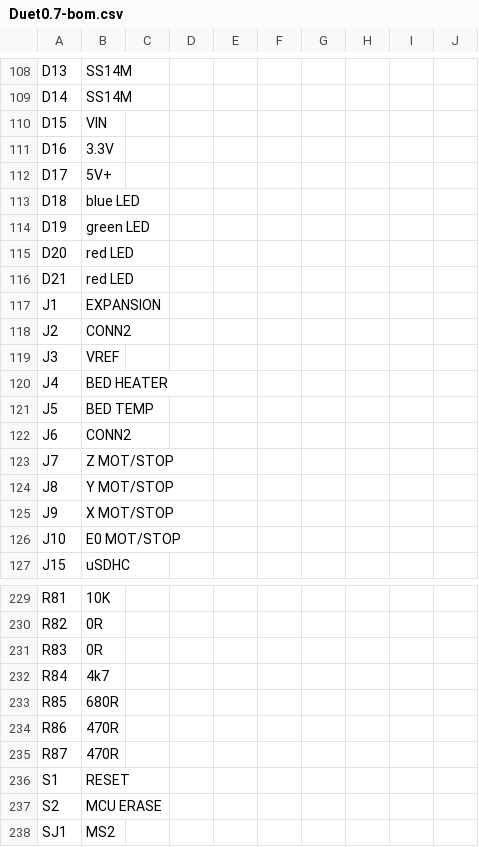
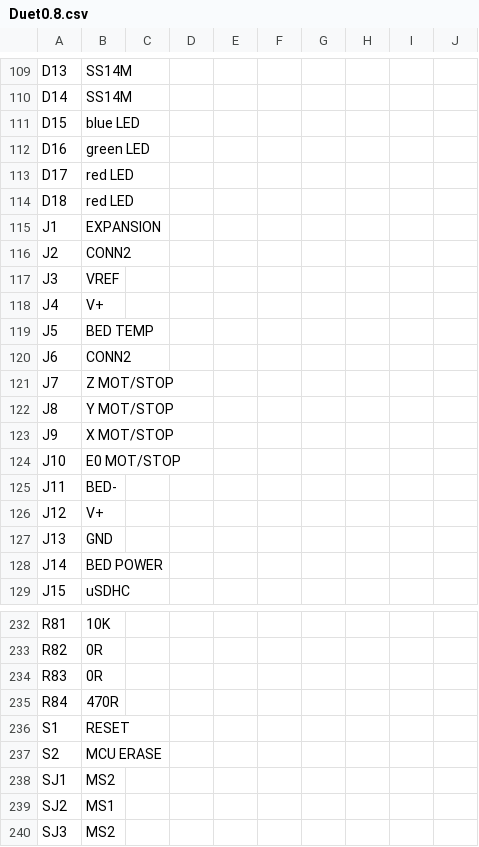
Before and after one commit to Duet3D/Duet-2-Hardware, a CSV file: Duet-0.8/Duet0.8.csv (was Duet-0.7b/Duet0.7_CAM_DATA/Duet0.7-bom.csv), drawn as a sheet; only a part is shown, gaps mark what is left out; the shorter side is filled out with more unchanged rows; the diff covers the shown part only.

```diff
--- a/Duet-0.7b/Duet0.7_CAM_DATA/Duet0.7-bom.csv
+++ b/Duet-0.8/Duet0.8.csv
@@ -109,9 +110,6 @@ D13,SS14M,,,,,,,,
 D14,SS14M,,,,,,,,
-D15,VIN,,,,,,,,
-D16,3.3V,,,,,,,,
-D17,5V+,,,,,,,,
-D18,blue LED,,,,,,,,
-D19,green LED,,,,,,,,
-D20,red LED,,,,,,,,
-D21,red LED,,,,,,,,
+D15,blue LED,,,,,,,,
+D16,green LED,,,,,,,,
+D17,red LED,,,,,,,,
+D18,red LED,,,,,,,,
 J1,EXPANSION,,,,,,,,
@@ -119,3 +117,3 @@ J2,CONN2,,,,,,,,
 J3,VREF,,,,,,,,
-J4,BED HEATER,,,,,,,,
+J4,V+,,,,,,,,
 J5,BED TEMP,,,,,,,,
@@ -126,2 +124,6 @@ J9,X MOT/STOP,,,,,,,,
 J10,E0 MOT/STOP,,,,,,,,
+J11,BED-,,,,,,,,
+J12,V+,,,,,,,,
+J13,GND,,,,,,,,
+J14,BED POWER,,,,,,,,
 J15,uSDHC,,,,,,,,
@@ -231,6 +234,3 @@ R82,0R,,,,,,,,
 R83,0R,,,,,,,,
-R84,4k7,,,,,,,,
-R85,680R,,,,,,,,
-R86,470R,,,,,,,,
-R87,470R,,,,,,,,
+R84,470R,,,,,,,,
 S1,RESET,,,,,,,,
```
Also changed, not shown: 2 added rows and 5 edited cells elsewhere in this file, 37 other files.
